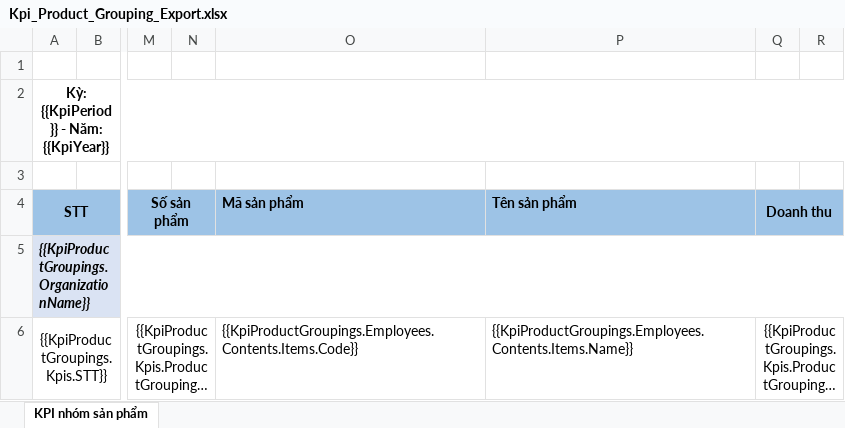
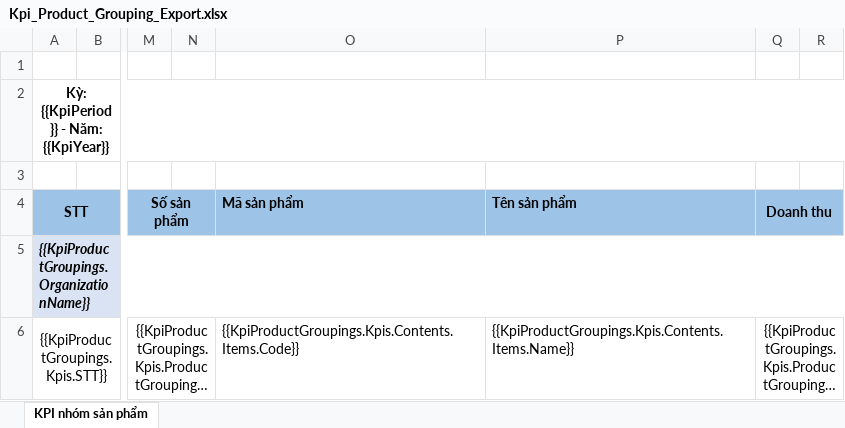
Before and after one commit to nguyenhoangnam123/DMS-CSharp, an Excel workbook: DMS/Templates/Kpi_Product_Grouping_Export.xlsx, sheet KPI nhóm sản phẩm, drawn as a sheet; only a part is shown, gaps mark what is left out; long unchanged cells end in …; values as stored, in another font and other column widths than the file's, no borders; the diff names each change by its address in the sheet, - before the commit and + after, or states it on an @@ line.

Commit message:
commit fix

```diff
--- a/DMS/Templates/Kpi_Product_Grouping_Export.xlsx (sheet KPI nhóm sản phẩm)
+++ b/DMS/Templates/Kpi_Product_Grouping_Export.xlsx (sheet KPI nhóm sản phẩm)
-O6 (Mã sản phẩm): {{KpiProductGroupings.Employees.Contents.Items.Code}}
+O6 (Mã sản phẩm): {{KpiProductGroupings.Kpis.Contents.Items.Code}}
-P6 (Tên sản phẩm): {{KpiProductGroupings.Employees.Contents.Items.Name}}
+P6 (Tên sản phẩm): {{KpiProductGroupings.Kpis.Contents.Items.Name}}
```
